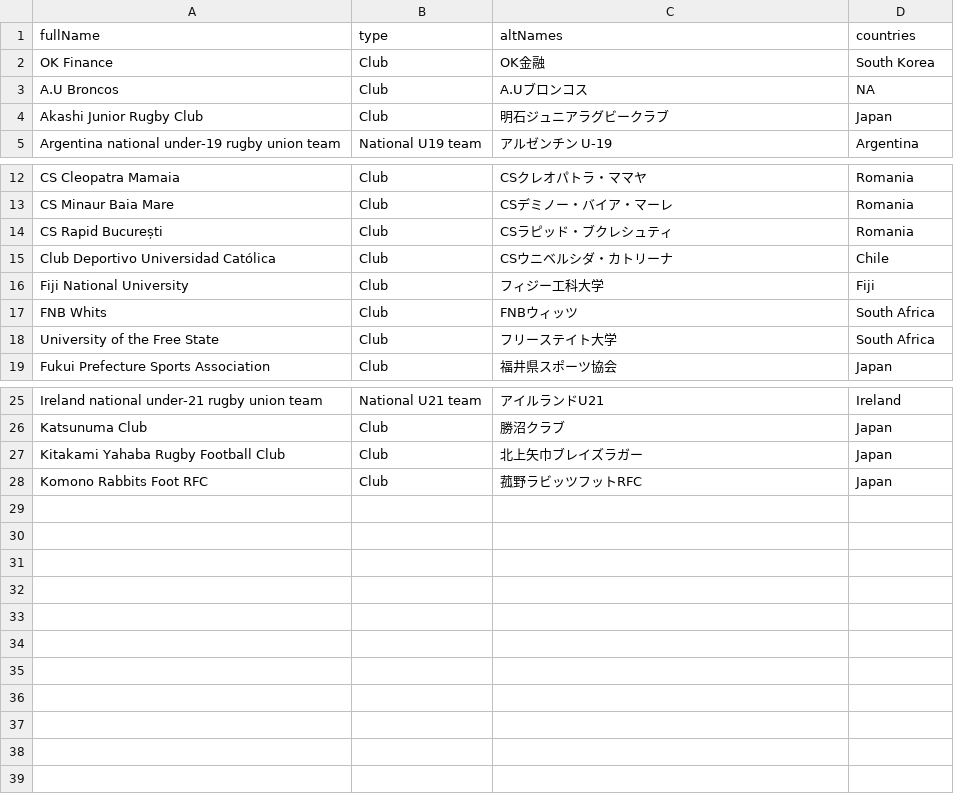
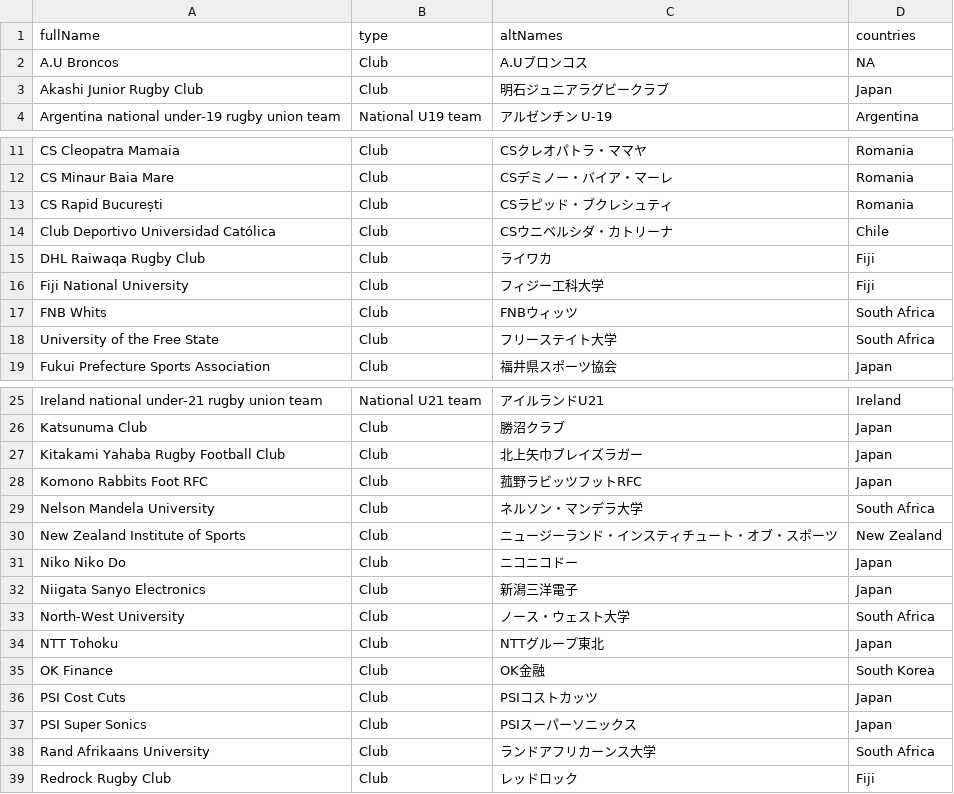
Before and after one commit to CompNet/RugbyScope, a CSV file: data/wikipedia/japanese/maps/new_teams.csv, drawn as a sheet; only a part is shown, gaps mark what is left out.

```diff
--- a/data/wikipedia/japanese/maps/new_teams.csv
+++ b/data/wikipedia/japanese/maps/new_teams.csv
@@ -1,3 +1,2 @@
 "fullName","type","altNames","countries"
-"OK Finance","Club","OK金融","South Korea"
 "A.U Broncos","Club","A.Uブロンコス",NA
@@ -15,2 +14,3 @@
 "Club Deportivo Universidad Católica","Club","CSウニベルシダ・カトリーナ","Chile"
+"DHL Raiwaqa Rugby Club","Club","ライワカ","Fiji"
 "Fiji National University","Club","フィジー工科大学","Fiji"
@@ -28 +28,12 @@
 "Komono Rabbits Foot RFC","Club","菰野ラビッツフットRFC","Japan"
+"Nelson Mandela University","Club","ネルソン・マンデラ大学","South Africa"
+"New Zealand Institute of Sports","Club","ニュージーランド・インスティチュート・オブ・スポーツ","New Zealand"
+"Niko Niko Do","Club","ニコニコドー",""Japan
+"Niigata Sanyo Electronics","Club","新潟三洋電子","Japan"
+"North-West University","Club","ノース・ウェスト大学","South Africa"
+"NTT Tohoku","Club","NTTグループ東北","Japan"
+"OK Finance","Club","OK金融","South Korea"
+"PSI Cost Cuts","Club","PSIコストカッツ","Japan"
+"PSI Super Sonics","Club","PSIスーパーソニックス","Japan"
+"Rand Afrikaans University","Club","ランドアフリカーンス大学","South Africa"
+"Redrock Rugby Club","Club","レッドロック","Fiji"
```
Also changed, not shown: data/wikipedia/japanese/maps/name2id.csv, 3 other files.
